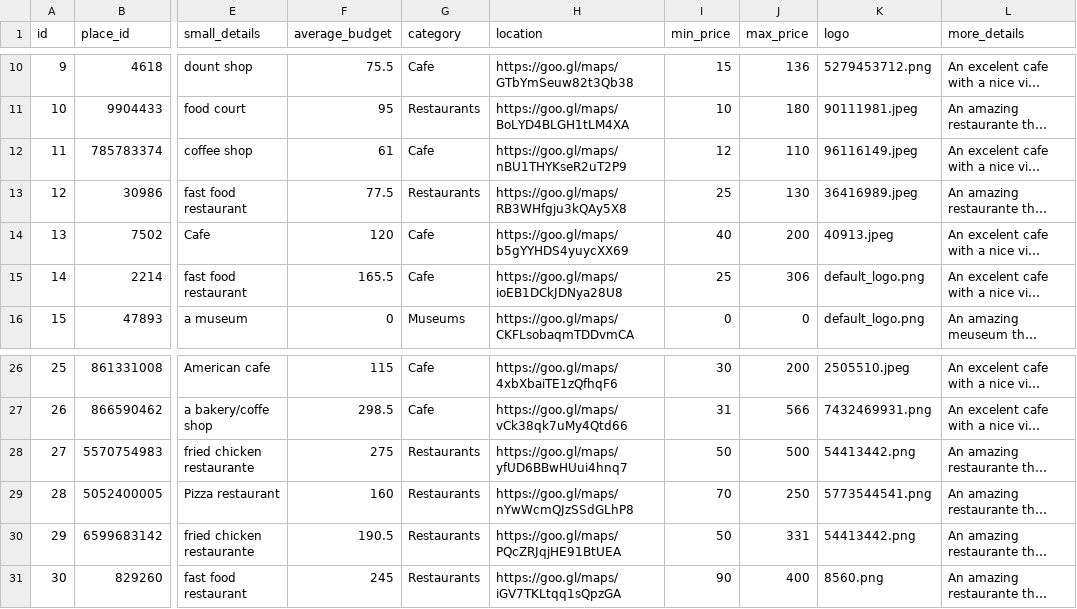
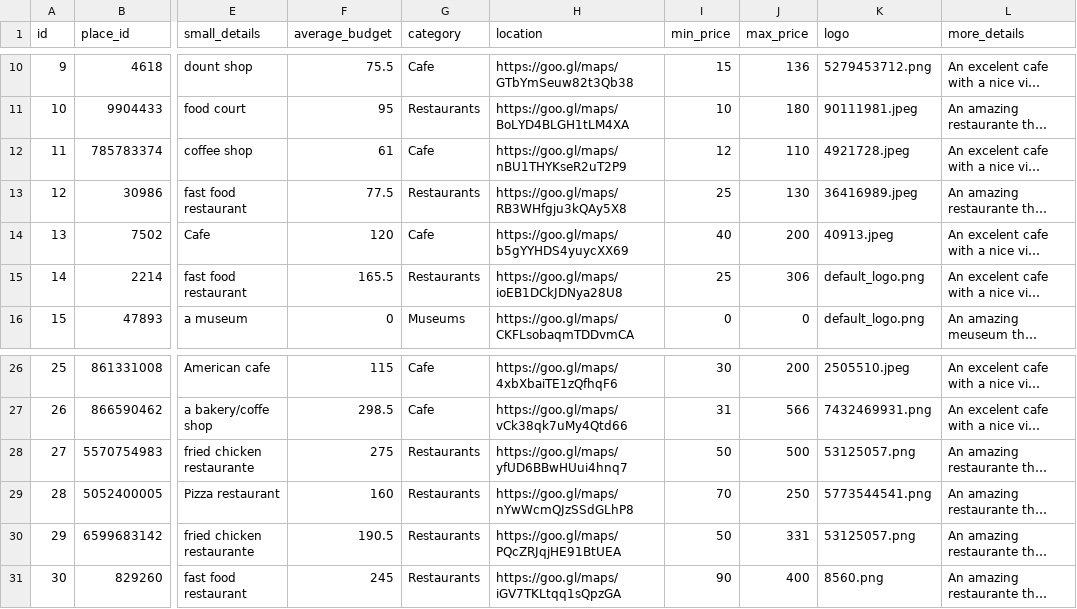
Before and after one commit to Duck-s-Row/Duck-s-Row.github.io, a CSV file: data entery/places data.csv, drawn as a sheet; only a part is shown, gaps mark what is left out; long unchanged cells end in …; the diff covers the shown part only; the diff names each change by its address in the sheet, - before the commit and + after, or states it on an @@ line.

```diff
--- a/data entery/places data.csv
+++ b/data entery/places data.csv
-K12 (logo): 96116149.jpeg
+K12 (logo): 4921728.jpeg
-G15 (category): Cafe
+G15 (category): Restaurants
-K28 (logo): 54413442.png
+K28 (logo): 53125057.png
-K30 (logo): 54413442.png
+K30 (logo): 53125057.png
```
Also changed, not shown: 6 added rows and 7 edited cells elsewhere in this file, data entery/places photos data.csv, 4 other files.
